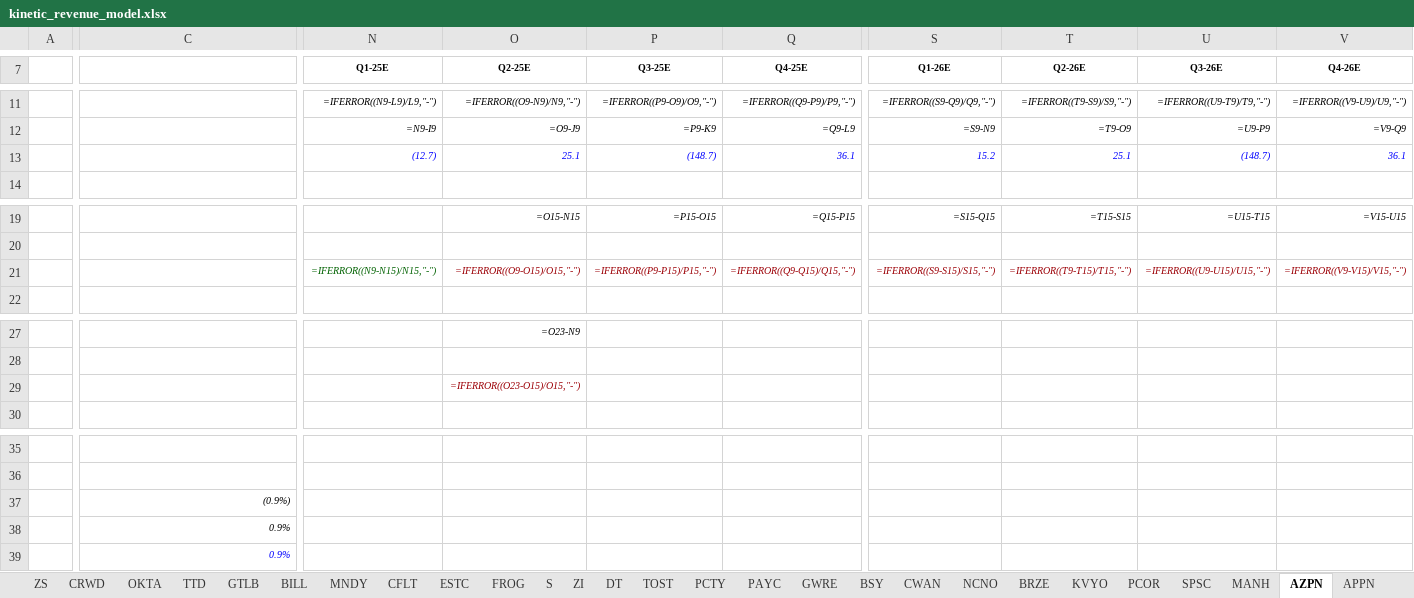
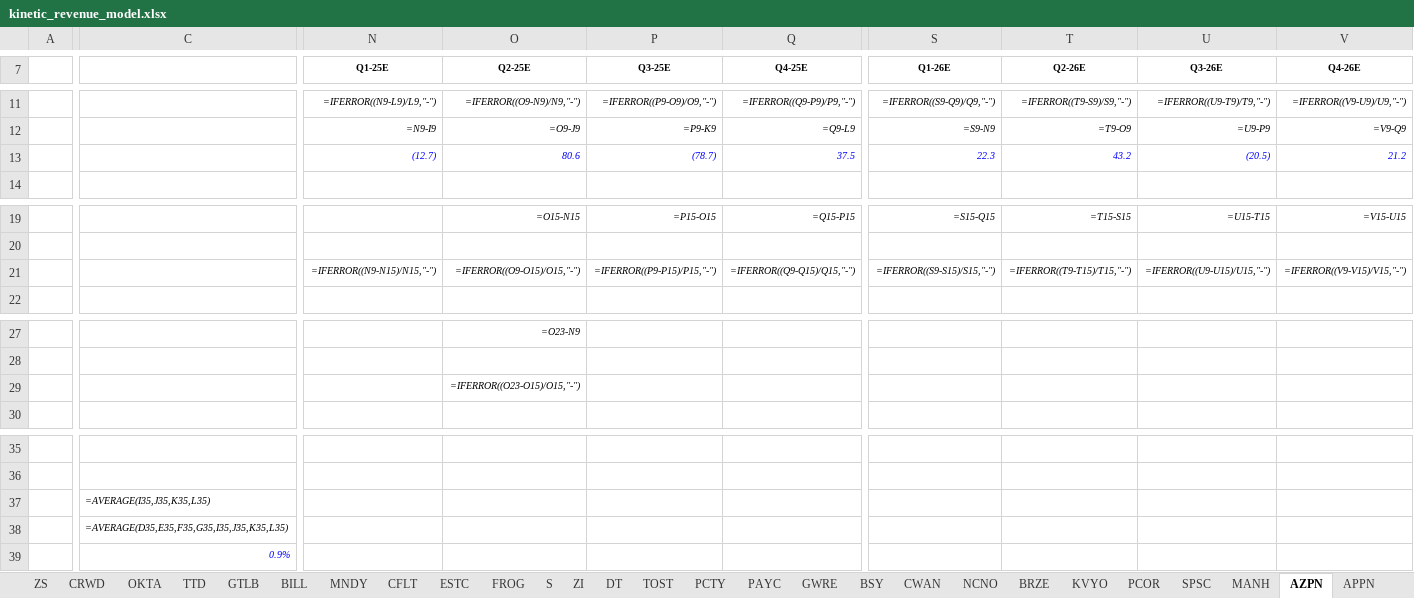
Before and after one commit to arjunkapoor11/kinetic-revenue-agent, an Excel workbook: kinetic_revenue_model.xlsx, sheet AZPN, drawn as a sheet; only a part is shown, gaps mark what is left out; values as stored, in another font and other column widths than the file's, no borders; formulas without a stored value are shown as written; conditional formats not drawn; removed rows and columns are numbered as before the commit, all else as after; rows hold the shown columns only; the diff covers the shown part only; the diff names each change by its address in the sheet, - before the commit and + after, or states it on an @@ line.

```diff
--- a/kinetic_revenue_model.xlsx (sheet AZPN)
+++ b/kinetic_revenue_model.xlsx (sheet AZPN)
-row 13:  |  | (12.7) | 25.1 | (148.7) | 36.1 | 15.2 | 25.1 | (148.7) | 36.1
+row 13:  |  | (12.7) | 80.6 | (78.7) | 37.5 | 22.3 | 43.2 | (20.5) | 21.2
-N21 text colour: #006100
+N21 text colour: black
-O21:Q21 text colour: #9C0006
+O21:Q21 text colour: black
-S21:V21 text colour: #9C0006
+S21:V21 text colour: black
-O29 text colour: #9C0006
+O29 text colour: black
-C37: (0.9%)
+C37: =AVERAGE(I35,J35,K35,L35)
-C38: 0.9%
+C38: =AVERAGE(D35,E35,F35,G35,I35,J35,K35,L35)
```
Also changed, not shown: cell formats elsewhere in this sheet, sheet Summary, sheet DDOG, sheet ZI, sheet NOW, sheet QLYS, sheet TOST, 42 more sheets, kinetic_revenue_model_final.xlsx, 22 other files.
